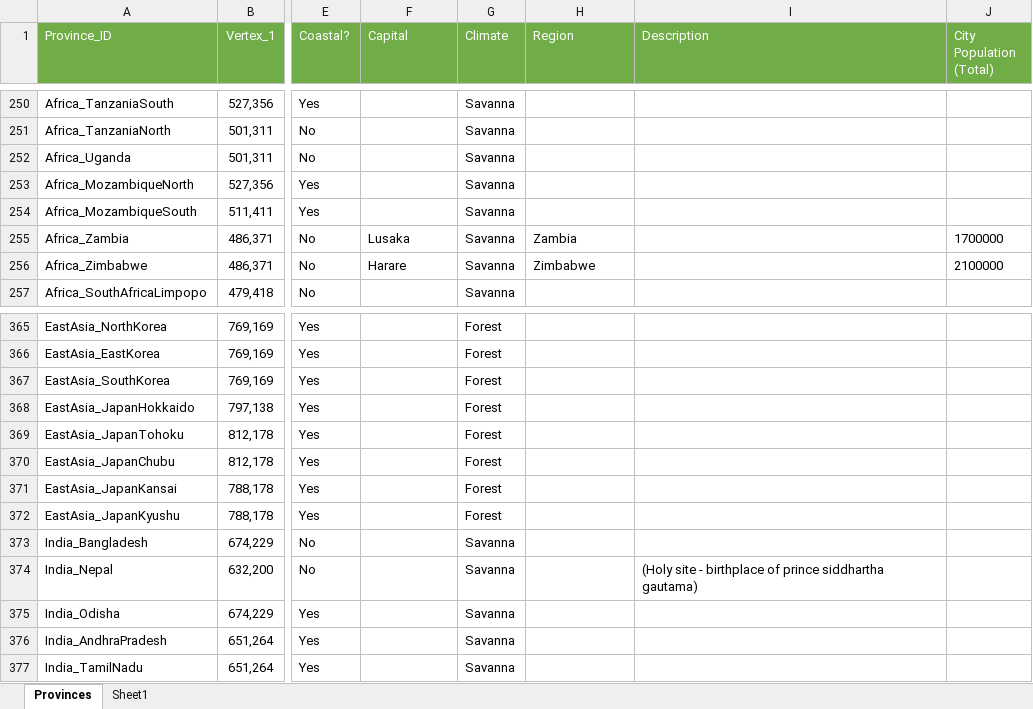
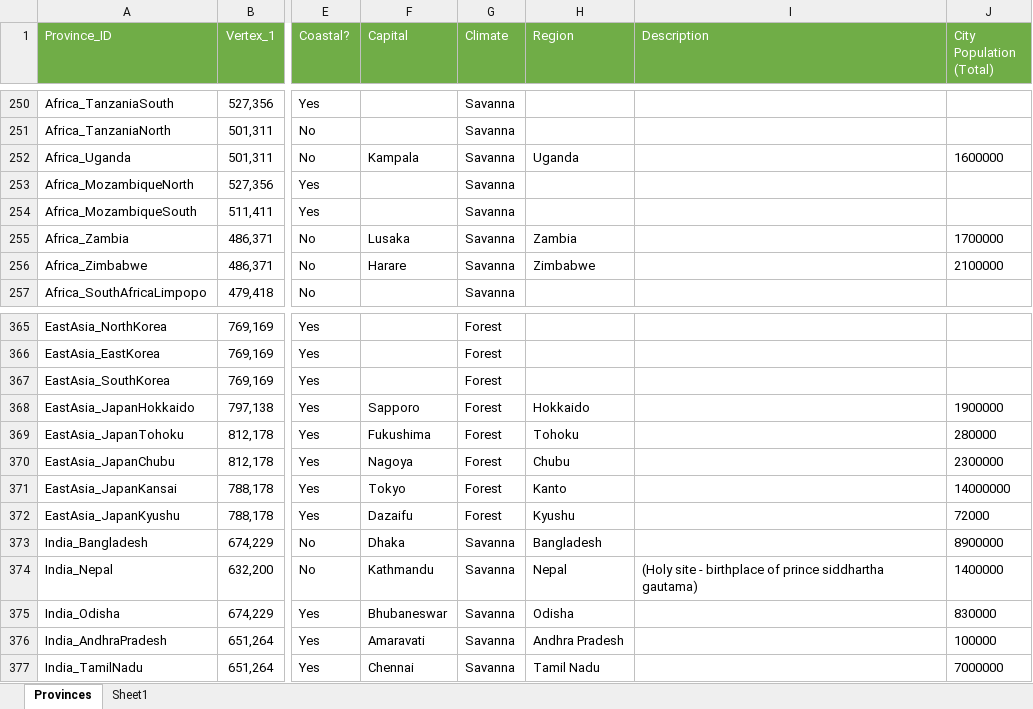
Before and after one commit to JaVonox/Tauresium, an Excel workbook: MapFiles/ProvinceInfoExcel.xlsx, sheet Provinces, drawn as a sheet; only a part is shown, gaps mark what is left out; values as stored, in another font and other column widths than the file's, no borders; table styles not drawn; the diff covers the shown part only; the diff names each change by its address in the sheet, - before the commit and + after, or states it on an @@ line.

Commit message:
300 capitals done

```diff
--- a/MapFiles/ProvinceInfoExcel.xlsx (sheet Provinces)
+++ b/MapFiles/ProvinceInfoExcel.xlsx (sheet Provinces)
-F252 (Capital): (empty)
+F252 (Capital): Kampala
-H252 (Region): (empty)
+H252 (Region): Uganda
-J252 (City Population (Total)): (empty)
+J252 (City Population (Total)): 1600000
-F368 (Capital): (empty)
+F368 (Capital): Sapporo
-H368 (Region): (empty)
+H368 (Region): Hokkaido
-J368 (City Population (Total)): (empty)
+J368 (City Population (Total)): 1900000
-F369 (Capital): (empty)
+F369 (Capital): Fukushima
-H369 (Region): (empty)
+H369 (Region): Tohoku
-J369 (City Population (Total)): (empty)
+J369 (City Population (Total)): 280000
-F370 (Capital): (empty)
+F370 (Capital): Nagoya
-H370 (Region): (empty)
+H370 (Region): Chubu
-J370 (City Population (Total)): (empty)
+J370 (City Population (Total)): 2300000
-F371 (Capital): (empty)
+F371 (Capital): Tokyo
-H371 (Region): (empty)
+H371 (Region): Kanto
-J371 (City Population (Total)): (empty)
+J371 (City Population (Total)): 14000000
-F372 (Capital): (empty)
+F372 (Capital): Dazaifu
-H372 (Region): (empty)
+H372 (Region): Kyushu
-J372 (City Population (Total)): (empty)
+J372 (City Population (Total)): 72000
-F373 (Capital): (empty)
+F373 (Capital): Dhaka
-H373 (Region): (empty)
+H373 (Region): Bangladesh
-J373 (City Population (Total)): (empty)
+J373 (City Population (Total)): 8900000
-F374 (Capital): (empty)
+F374 (Capital): Kathmandu
-H374 (Region): (empty)
+H374 (Region): Nepal
-J374 (City Population (Total)): (empty)
+J374 (City Population (Total)): 1400000
-F375 (Capital): (empty)
+F375 (Capital): Bhubaneswar
-H375 (Region): (empty)
+H375 (Region): Odisha
-J375 (City Population (Total)): (empty)
+J375 (City Population (Total)): 830000
-F376 (Capital): (empty)
+F376 (Capital): Amaravati
-H376 (Region): (empty)
+H376 (Region): Andhra Pradesh
-J376 (City Population (Total)): (empty)
+J376 (City Population (Total)): 100000
-F377 (Capital): (empty)
+F377 (Capital): Chennai
-H377 (Region): (empty)
+H377 (Region): Tamil Nadu
-J377 (City Population (Total)): (empty)
+J377 (City Population (Total)): 7000000
```
Also changed, not shown: 59 edited cells elsewhere in this sheet.
